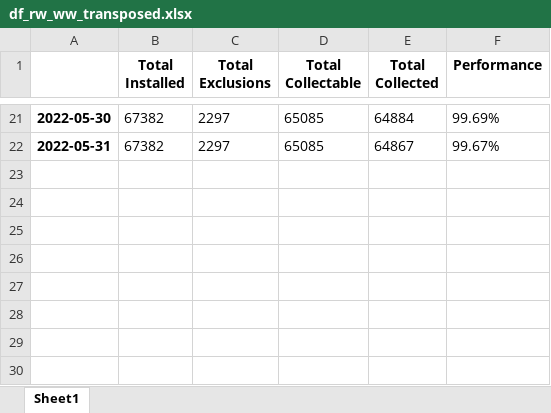
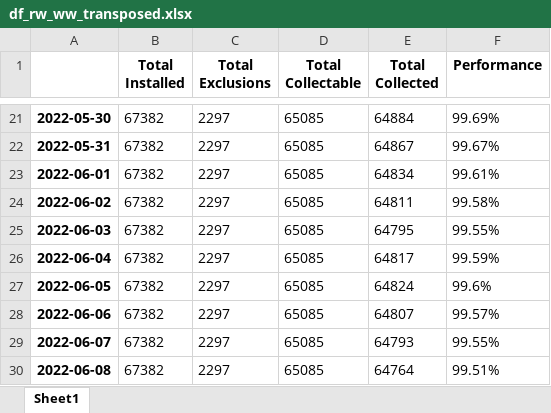
Before and after one commit to RaySassoufa/WebApp_Test_gs01, an Excel workbook: df_rw_ww_transposed.xlsx, sheet Sheet1, drawn as a sheet; only a part is shown, gaps mark what is left out; values as stored, in another font and other column widths than the file's, no borders; the diff names each change by its address in the sheet, - before the commit and + after, or states it on an @@ line.

```diff
--- a/df_rw_ww_transposed.xlsx (sheet Sheet1)
+++ b/df_rw_ww_transposed.xlsx (sheet Sheet1)
+row 23: 2022-06-01 | 67382 | 2297 | 65085 | 64834 | 99.61%
+row 24: 2022-06-02 | 67382 | 2297 | 65085 | 64811 | 99.58%
+row 25: 2022-06-03 | 67382 | 2297 | 65085 | 64795 | 99.55%
+row 26: 2022-06-04 | 67382 | 2297 | 65085 | 64817 | 99.59%
+row 27: 2022-06-05 | 67382 | 2297 | 65085 | 64824 | 99.6%
+row 28: 2022-06-06 | 67382 | 2297 | 65085 | 64807 | 99.57%
+row 29: 2022-06-07 | 67382 | 2297 | 65085 | 64793 | 99.55%
+row 30: 2022-06-08 | 67382 | 2297 | 65085 | 64764 | 99.51%
```
Also changed, not shown: plc_to_st.xlsx, st_df_kpi_dc.xlsx, 4 other files.
